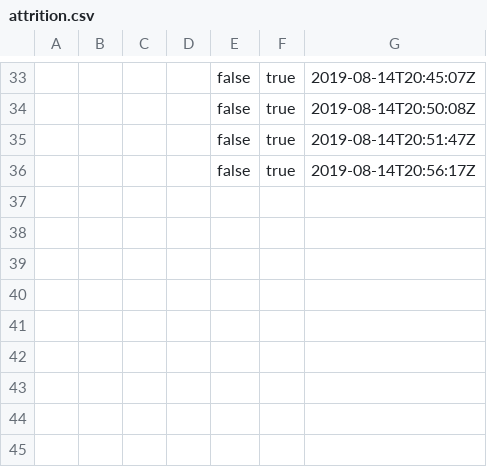
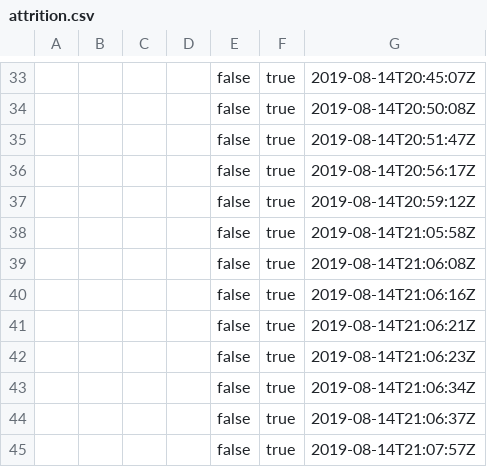
Before and after one commit to synapticlee/MINDwizards, a CSV file: Data_equalWeights/attrition.csv, drawn as a sheet; only a part is shown, gaps mark what is left out.

Commit message:
Added data, simplified folder structure

```diff
--- a/Data_equalWeights/attrition.csv
+++ b/Data_equalWeights/attrition.csv
@@ -36 +36,10 @@
 ,,,,false,true,2019-08-14T20:56:17Z
+,,,,false,true,2019-08-14T20:59:12Z
+,,,,false,true,2019-08-14T21:05:58Z
+,,,,false,true,2019-08-14T21:06:08Z
+,,,,false,true,2019-08-14T21:06:16Z
+,,,,false,true,2019-08-14T21:06:21Z
+,,,,false,true,2019-08-14T21:06:23Z
+,,,,false,true,2019-08-14T21:06:34Z
+,,,,false,true,2019-08-14T21:06:37Z
+,,,,false,true,2019-08-14T21:07:57Z
```
Also changed, not shown: 8 other files.
